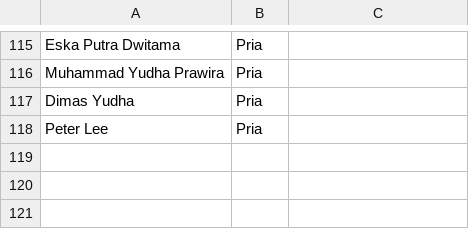
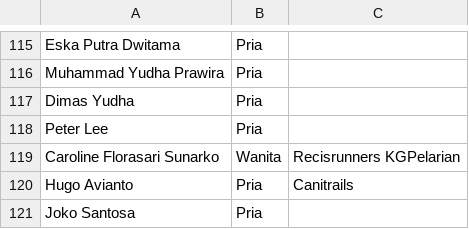
Before and after one commit to smgmountainrace/listpeserta, a CSV file: 2026_smr50.csv, drawn as a sheet; only a part is shown, gaps mark what is left out; the diff names each change by its address in the sheet, - before the commit and + after, or states it on an @@ line.

Commit message:
Update 2026_smr50.csv

```diff
--- a/2026_smr50.csv
+++ b/2026_smr50.csv
+row 119: Caroline Florasari Sunarko | Wanita | Recisrunners KGPelarian
+row 120: Hugo Avianto | Pria | Canitrails
+row 121: Joko Santosa | Pria
```
